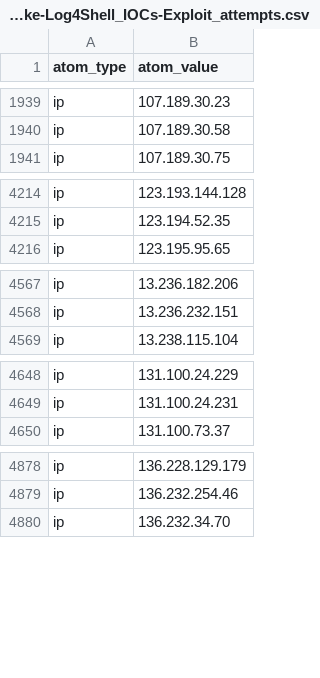
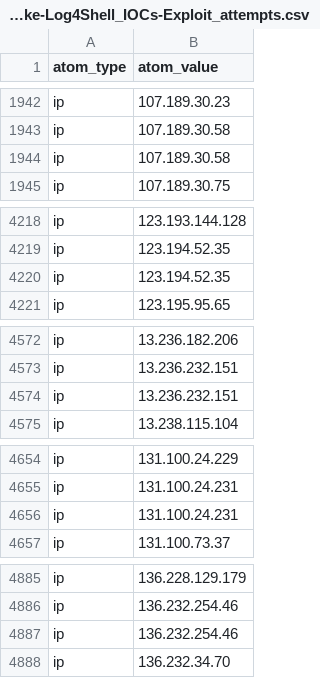
Before and after one commit to Orange-Cyberdefense/log4shell_iocs, a CSV file: OCD-Datalake-Log4Shell_IOCs-Exploit_attempts.csv, drawn as a sheet; only a part is shown, gaps mark what is left out; the diff covers the shown part only; the diff names each change by its address in the sheet, - before the commit and + after, or states it on an @@ line.

```diff
--- a/OCD-Datalake-Log4Shell_IOCs-Exploit_attempts.csv
+++ b/OCD-Datalake-Log4Shell_IOCs-Exploit_attempts.csv
+row 1944: ip | 107.189.30.58
+row 4220: ip | 123.194.52.35
+row 4574: ip | 13.236.232.151
+row 4656: ip | 131.100.24.231
+row 4887: ip | 136.232.254.46
```
Also changed, not shown: 35 added rows elsewhere in this file, OCD-Datalake-Log4Shell_IOCs-ALL.csv, OCD-Datalake-Log4Shell_Payload_hosting.csv.
